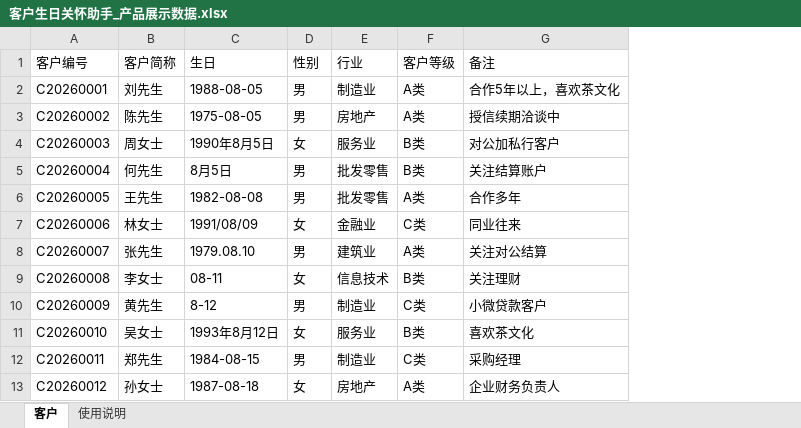
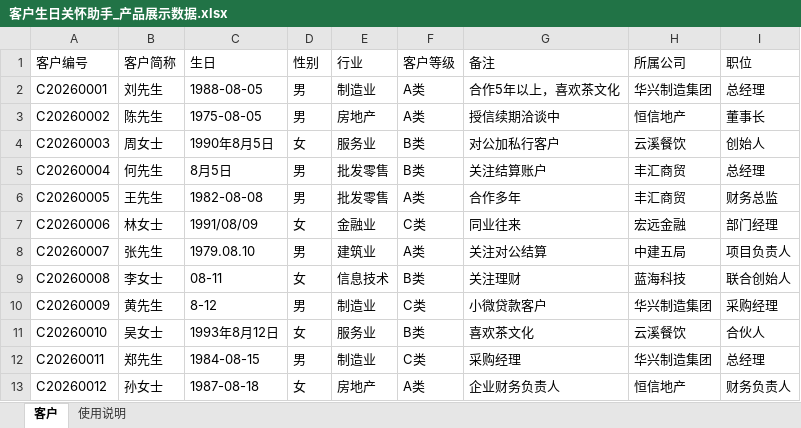
Before and after one commit to ninkoro-ai/guanai, an Excel workbook: demo/客户生日关怀助手_产品展示数据.xlsx, sheet 客户, drawn as a sheet; only a part is shown; values as stored, in another font and other column widths than the file's, no borders; the diff names each change by its address in the sheet, - before the commit and + after, or states it on an @@ line.

```diff
--- a/demo/客户生日关怀助手_产品展示数据.xlsx (sheet 客户)
+++ b/demo/客户生日关怀助手_产品展示数据.xlsx (sheet 客户)
+column H (所属公司), rows 2-13: 华兴制造集团 | 恒信地产 | 云溪餐饮 | 丰汇商贸 | 丰汇商贸 | 宏远金融 | 中建五局 | 蓝海科技 | 华兴制造集团 | 云溪餐饮 | 华兴制造集团 | 恒信地产
+column I (职位), rows 2-13: 总经理 | 董事长 | 创始人 | 总经理 | 财务总监 | 部门经理 | 项目负责人 | 联合创始人 | 采购经理 | 合伙人 | 总经理 | 财务负责人
```
Also changed, not shown: sheet 使用说明, 17 other files.
